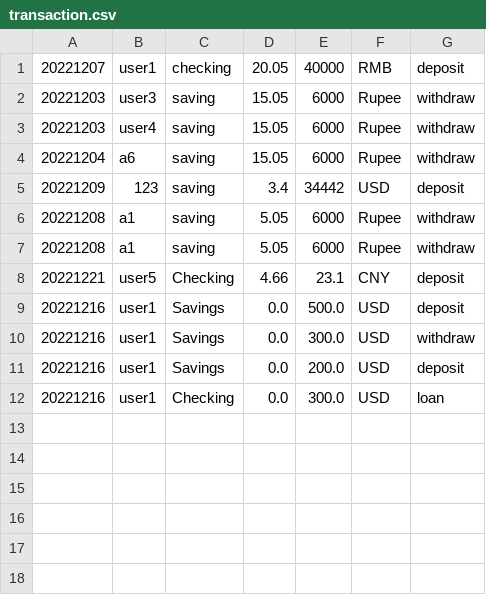
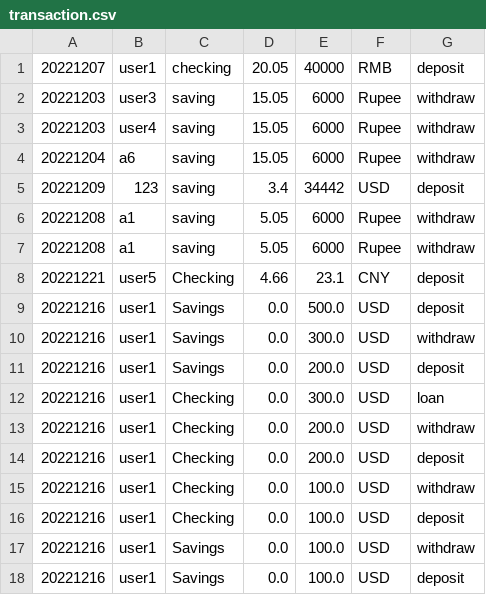
Before and after one commit to R1cardoo/bank_final_project, a CSV file: bankATM/out/production/bankATM/csvfiles/transaction.csv, drawn as a sheet.

```diff
--- a/bankATM/out/production/bankATM/csvfiles/transaction.csv
+++ b/bankATM/out/production/bankATM/csvfiles/transaction.csv
@@ -12 +12,7 @@
 20221216,user1,Checking,0.0,300.0,USD,loan,
+20221216,user1,Checking,0.0,200.0,USD,withdraw,
+20221216,user1,Checking,0.0,200.0,USD,deposit,
+20221216,user1,Checking,0.0,100.0,USD,withdraw,
+20221216,user1,Checking,0.0,100.0,USD,deposit,
+20221216,user1,Savings,0.0,100.0,USD,withdraw,
+20221216,user1,Savings,0.0,100.0,USD,deposit,
```
Also changed, not shown: bankATM/out/production/bankATM/csvfiles/checkingAccount.csv, bankATM/out/production/bankATM/csvfiles/savingAccount.csv, 16 other files.
